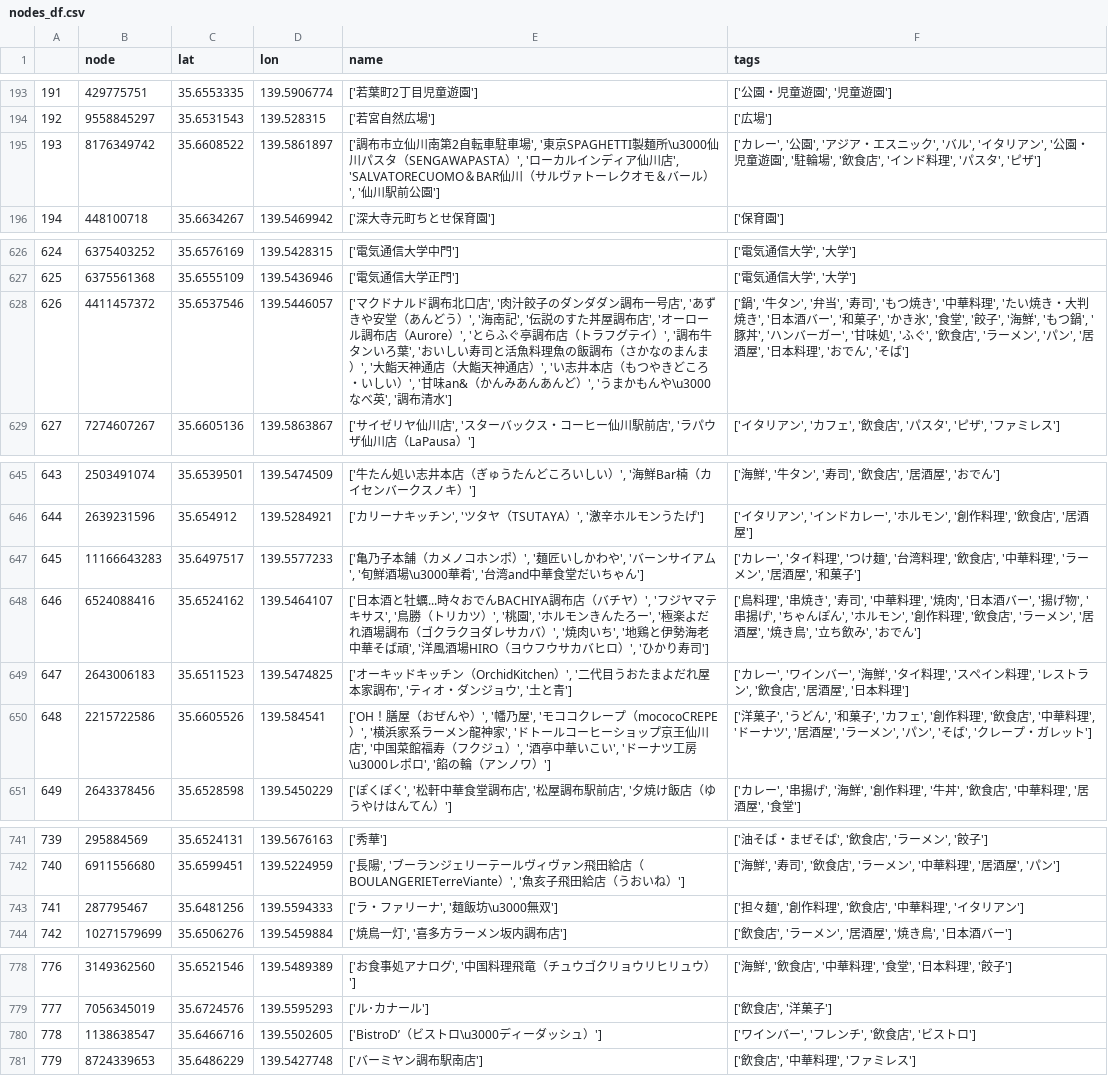
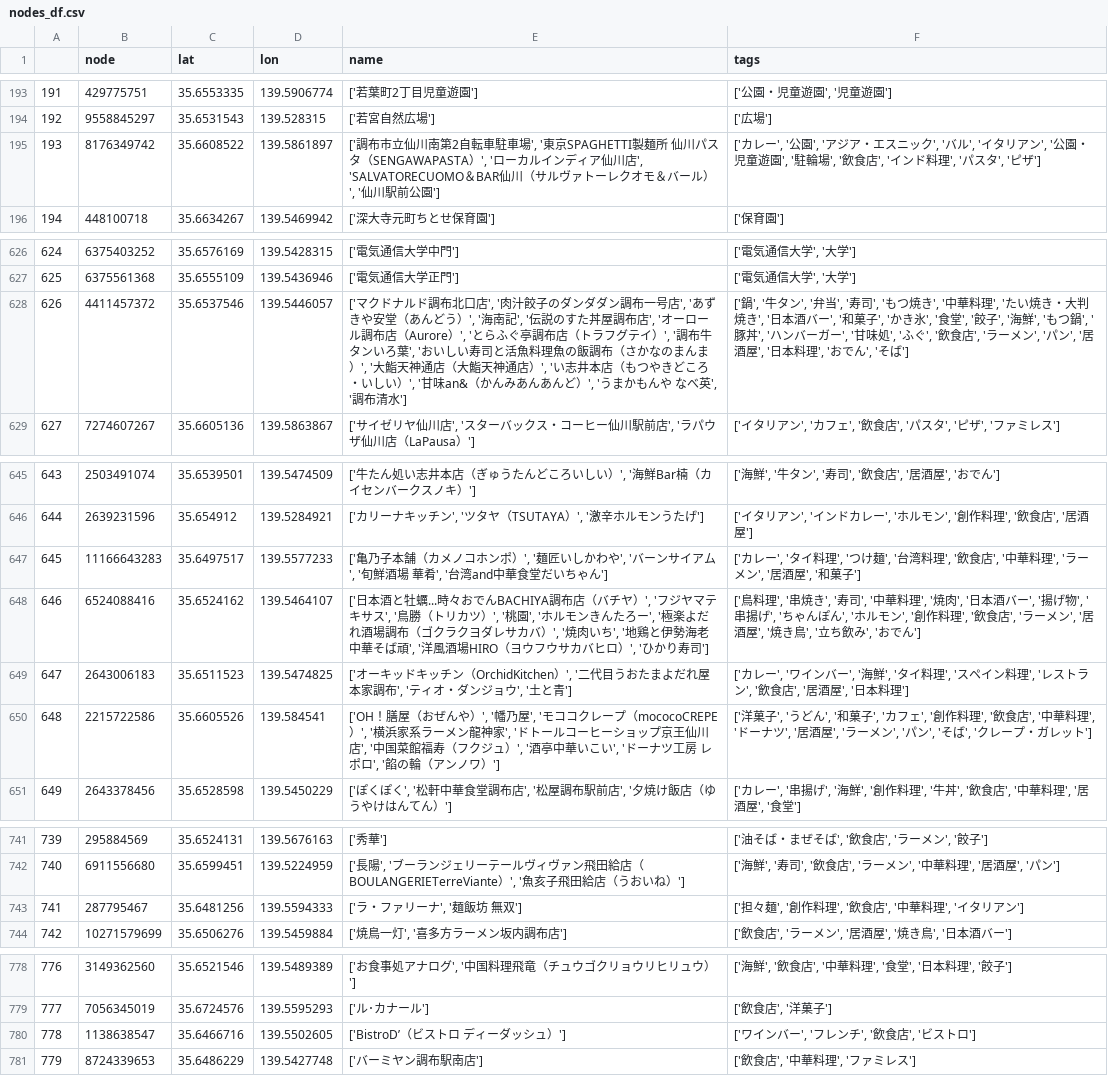
Before and after one commit to KeiNagaoka/routing_System, a CSV file: routingSystem/backend/data/nodes_df.csv, drawn as a sheet; only a part is shown, gaps mark what is left out; the diff covers the shown part only.

Commit message:
色々変更
・巡回経路探索処理実装
・データベースよりspot_info_dfとnode_dfを取り出せるように
・create_tablesにnode_dfを追加

```diff
--- a/routingSystem/backend/data/nodes_df.csv
+++ b/routingSystem/backend/data/nodes_df.csv
@@ -194,3 +194,3 @@
 192,9558845297,35.6531543,139.528315,['若宮自然広場'],['広場']
-193,8176349742,35.6608522,139.5861897,"['調布市立仙川南第2自転車駐車場', '東京SPAGHETTI製麺所\u3000仙川パスタ（SENGAWAPASTA）', 'ローカルインディア仙川店', 'SALVATORECUOMO＆BAR仙川（サルヴァトーレクオモ＆バール）', '仙川駅前公園']","['カレー', '公園', 'アジア・エスニック', 'バル', 'イタリアン', '公園・児童遊園', '駐輪場', '飲食店', 'インド料理', 'パスタ', 'ピザ']"
+193,8176349742,35.6608522,139.5861897,"['調布市立仙川南第2自転車駐車場', '東京SPAGHETTI製麺所 仙川パスタ（SENGAWAPASTA）', 'ローカルインディア仙川店', 'SALVATORECUOMO＆BAR仙川（サルヴァトーレクオモ＆バール）', '仙川駅前公園']","['カレー', '公園', 'アジア・エスニック', 'バル', 'イタリアン', '公園・児童遊園', '駐輪場', '飲食店', 'インド料理', 'パスタ', 'ピザ']"
 194,448100718,35.6634267,139.5469942,['深大寺元町ちとせ保育園'],['保育園']
@@ -627,3 +627,3 @@
 625,6375561368,35.6555109,139.5436946,['電気通信大学正門'],"['電気通信大学', '大学']"
-626,4411457372,35.6537546,139.5446057,"['マクドナルド調布北口店', '肉汁餃子のダンダダン調布一号店', 'あずきや安堂（あんどう）', '海南記', '伝説のすた丼屋調布店', 'オーロール調布店（Aurore）', 'とらふぐ亭調布店（トラフグテイ）', '調布牛タンいろ葉', 'おいしい寿司と活魚料理魚の飯調布（さかなのまんま）', '大鮨天神通店（大鮨天神通店）', 'い志井本店（もつやきどころ・いしい）', '甘味an&（かんみあんあんど）', 'うまかもんや\u3000なべ英', '調布清水']","['鍋', '牛タン', '弁当', '寿司', 'もつ焼き', '中華料理', 'たい焼き・大判焼き', '日本酒バー', '和菓子', 'かき氷', '食堂', '餃子', '海鮮', 'もつ鍋', '豚丼', 'ハンバーガー', '甘味処', 'ふぐ', '飲食店', 'ラーメン', 'パン', '居酒屋', '日本料理', 'おでん', 'そば']"
+626,4411457372,35.6537546,139.5446057,"['マクドナルド調布北口店', '肉汁餃子のダンダダン調布一号店', 'あずきや安堂（あんどう）', '海南記', '伝説のすた丼屋調布店', 'オーロール調布店（Aurore）', 'とらふぐ亭調布店（トラフグテイ）', '調布牛タンいろ葉', 'おいしい寿司と活魚料理魚の飯調布（さかなのまんま）', '大鮨天神通店（大鮨天神通店）', 'い志井本店（もつやきどころ・いしい）', '甘味an&（かんみあんあんど）', 'うまかもんや なべ英', '調布清水']","['鍋', '牛タン', '弁当', '寿司', 'もつ焼き', '中華料理', 'たい焼き・大判焼き', '日本酒バー', '和菓子', 'かき氷', '食堂', '餃子', '海鮮', 'もつ鍋', '豚丼', 'ハンバーガー', '甘味処', 'ふぐ', '飲食店', 'ラーメン', 'パン', '居酒屋', '日本料理', 'おでん', 'そば']"
 627,7274607267,35.6605136,139.5863867,"['サイゼリヤ仙川店', 'スターバックス・コーヒー仙川駅前店', 'ラパウザ仙川店（LaPausa）']","['イタリアン', 'カフェ', '飲食店', 'パスタ', 'ピザ', 'ファミレス']"
@@ -646,6 +646,6 @@
 644,2639231596,35.654912,139.5284921,"['カリーナキッチン', 'ツタヤ（TSUTAYA）', '激辛ホルモンうたげ']","['イタリアン', 'インドカレー', 'ホルモン', '創作料理', '飲食店', '居酒屋']"
-645,11166643283,35.6497517,139.5577233,"['亀乃子本舗（カメノコホンポ）', '麺匠いしかわや', 'バーンサイアム', '旬鮮酒場\u3000華肴', '台湾and中華食堂だいちゃん']","['カレー', 'タイ料理', 'つけ麺', '台湾料理', '飲食店', '中華料理', 'ラーメン', '居酒屋', '和菓子']"
+645,11166643283,35.6497517,139.5577233,"['亀乃子本舗（カメノコホンポ）', '麺匠いしかわや', 'バーンサイアム', '旬鮮酒場 華肴', '台湾and中華食堂だいちゃん']","['カレー', 'タイ料理', 'つけ麺', '台湾料理', '飲食店', '中華料理', 'ラーメン', '居酒屋', '和菓子']"
 646,6524088416,35.6524162,139.5464107,"['日本酒と牡蠣...時々おでんBACHIYA調布店（バチヤ）', 'フジヤマテキサス', '鳥勝（トリカツ）', '桃園', 'ホルモンきんたろー', '極楽よだれ酒場調布（ゴクラクヨダレサカバ）', '焼肉いち', '地鶏と伊勢海老中華そば頑', '洋風酒場HIRO（ヨウフウサカバヒロ）', 'ひかり寿司']","['鳥料理', '串焼き', '寿司', '中華料理', '焼肉', '日本酒バー', '揚げ物', '串揚げ', 'ちゃんぽん', 'ホルモン', '創作料理', '飲食店', 'ラーメン', '居酒屋', '焼き鳥', '立ち飲み', 'おでん']"
 647,2643006183,35.6511523,139.5474825,"['オーキッドキッチン（OrchidKitchen）', '二代目うおたまよだれ屋本家調布', 'ティオ・ダンジョウ', '土と青']","['カレー', 'ワインバー', '海鮮', 'タイ料理', 'スペイン料理', 'レストラン', '飲食店', '居酒屋', '日本料理']"
-648,2215722586,35.6605526,139.584541,"['OH！膳屋（おぜんや）', '幡乃屋', 'モココクレープ（mococoCREPE）', '横浜家系ラーメン龍神家', 'ドトールコーヒーショップ京王仙川店', '中国菜館福寿（フクジュ）', '酒亭中華いこい', 'ドーナツ工房\u3000レポロ', '餡の輪（アンノワ）']","['洋菓子', 'うどん', '和菓子', 'カフェ', '創作料理', '飲食店', '中華料理', 'ドーナツ', '居酒屋', 'ラーメン', 'パン', 'そば', 'クレープ・ガレット']"
+648,2215722586,35.6605526,139.584541,"['OH！膳屋（おぜんや）', '幡乃屋', 'モココクレープ（mococoCREPE）', '横浜家系ラーメン龍神家', 'ドトールコーヒーショップ京王仙川店', '中国菜館福寿（フクジュ）', '酒亭中華いこい', 'ドーナツ工房 レポロ', '餡の輪（アンノワ）']","['洋菓子', 'うどん', '和菓子', 'カフェ', '創作料理', '飲食店', '中華料理', 'ドーナツ', '居酒屋', 'ラーメン', 'パン', 'そば', 'クレープ・ガレット']"
 649,2643378456,35.6528598,139.5450229,"['ぽくぽく', '松軒中華食堂調布店', '松屋調布駅前店', '夕焼け飯店（ゆうやけはんてん）']","['カレー', '串揚げ', '海鮮', '創作料理', '牛丼', '飲食店', '中華料理', '居酒屋', '食堂']"
@@ -742,3 +742,3 @@
 740,6911556680,35.6599451,139.5224959,"['長陽', 'ブーランジェリーテールヴィヴァン飛田給店（BOULANGERIETerreViante）', '魚亥子飛田給店（うおいね）']","['海鮮', '寿司', '飲食店', 'ラーメン', '中華料理', '居酒屋', 'パン']"
-741,287795467,35.6481256,139.5594333,"['ラ・ファリーナ', '麺飯坊\u3000無双']","['担々麺', '創作料理', '飲食店', '中華料理', 'イタリアン']"
+741,287795467,35.6481256,139.5594333,"['ラ・ファリーナ', '麺飯坊 無双']","['担々麺', '創作料理', '飲食店', '中華料理', 'イタリアン']"
 742,10271579699,35.6506276,139.5459884,"['焼鳥一灯', '喜多方ラーメン坂内調布店']","['飲食店', 'ラーメン', '居酒屋', '焼き鳥', '日本酒バー']"
@@ -779,3 +779,3 @@
 777,7056345019,35.6724576,139.5595293,['ル･カナール'],"['飲食店', '洋菓子']"
-778,1138638547,35.6466716,139.5502605,['BistroD’（ビストロ\u3000ディーダッシュ）'],"['ワインバー', 'フレンチ', '飲食店', 'ビストロ']"
+778,1138638547,35.6466716,139.5502605,['BistroD’（ビストロ ディーダッシュ）'],"['ワインバー', 'フレンチ', '飲食店', 'ビストロ']"
 779,8724339653,35.6486229,139.5427748,['バーミヤン調布駅南店'],"['飲食店', '中華料理', 'ファミレス']"
```
Also changed, not shown: 6 edited cells elsewhere in this file, routingSystem/backend/data/spot_information_4data.csv, 12 other files.
